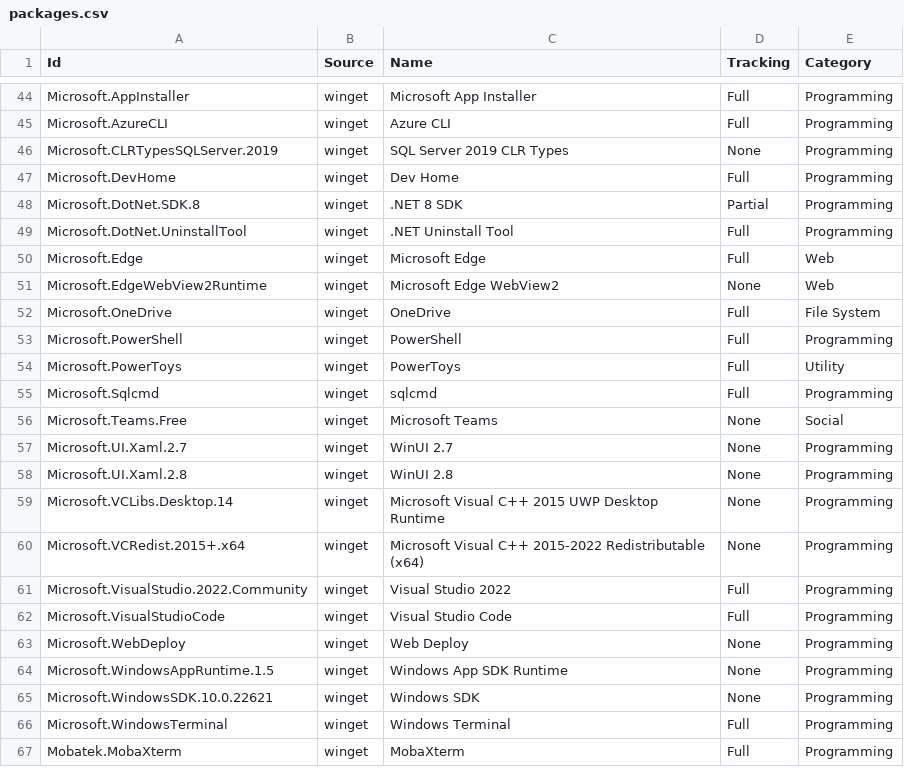
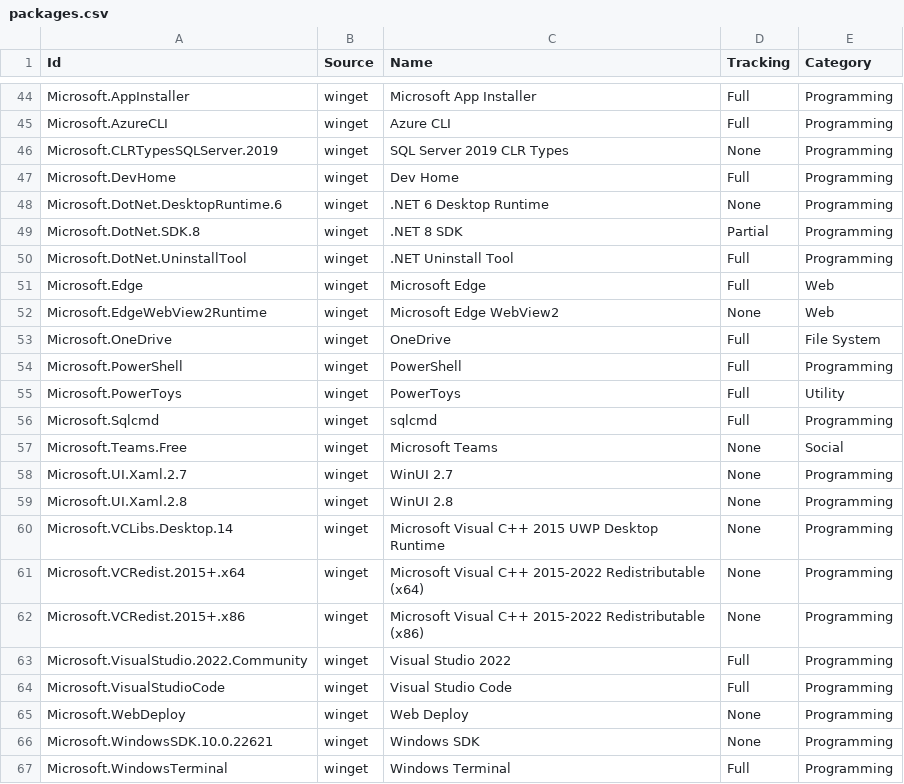
Before and after one commit to lancra/dotfiles, a CSV file: .config/winget/packages.csv, drawn as a sheet; only a part is shown, gaps mark what is left out; the shorter side is filled out with more unchanged rows.

```diff
--- a/.config/winget/packages.csv
+++ b/.config/winget/packages.csv
@@ -47,2 +47,3 @@ Microsoft.CLRTypesSQLServer.2019,winget,SQL Server 2019 CLR Types,None,Programmi
 Microsoft.DevHome,winget,Dev Home,Full,Programming
+Microsoft.DotNet.DesktopRuntime.6,winget,.NET 6 Desktop Runtime,None,Programming
 Microsoft.DotNet.SDK.8,winget,.NET 8 SDK,Partial,Programming
@@ -60,2 +61,3 @@ Microsoft.VCLibs.Desktop.14,winget,Microsoft Visual C++ 2015 UWP Desktop Runtime
 Microsoft.VCRedist.2015+.x64,winget,Microsoft Visual C++ 2015-2022 Redistributable (x64),None,Programming
+Microsoft.VCRedist.2015+.x86,winget,Microsoft Visual C++ 2015-2022 Redistributable (x86),None,Programming
 Microsoft.VisualStudio.2022.Community,winget,Visual Studio 2022,Full,Programming
@@ -63,3 +65,2 @@ Microsoft.VisualStudioCode,winget,Visual Studio Code,Full,Programming
 Microsoft.WebDeploy,winget,Web Deploy,None,Programming
-Microsoft.WindowsAppRuntime.1.5,winget,Windows App SDK Runtime,None,Programming
 Microsoft.WindowsSDK.10.0.22621,winget,Windows SDK,None,Programming
```
Also changed, not shown: 1 other file.
